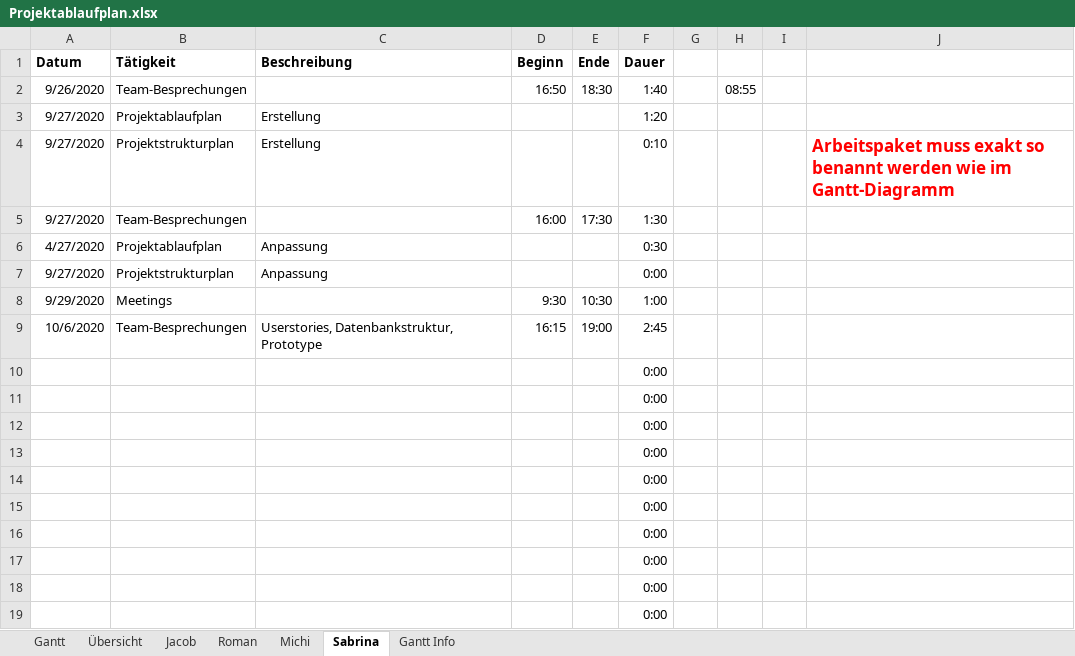
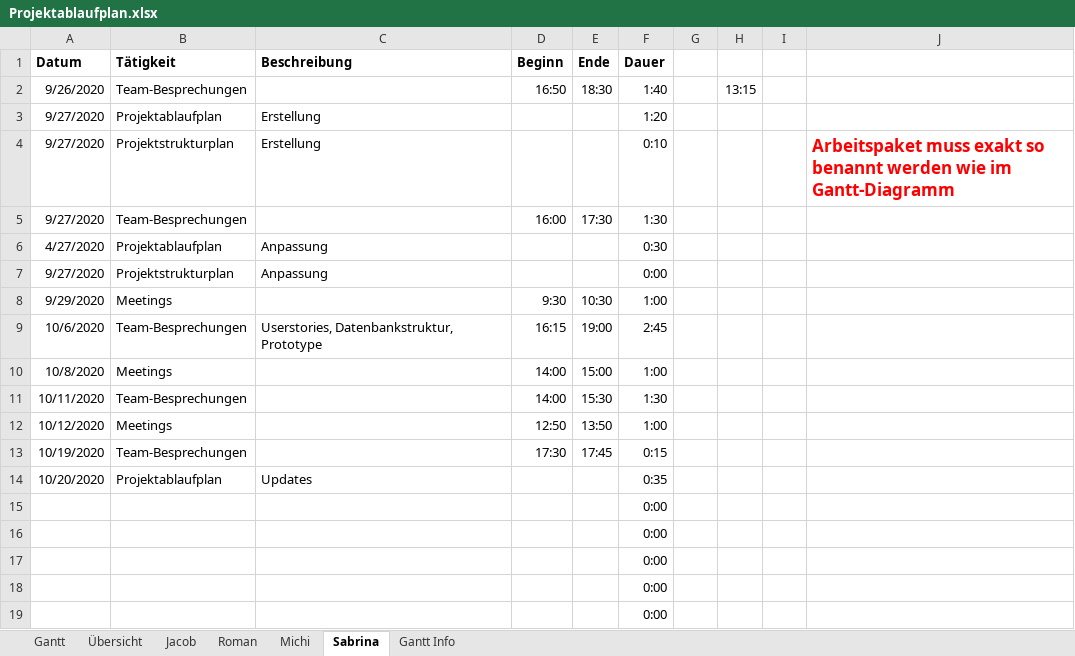
Before and after one commit to kjubie/coderunner, an Excel workbook: doc/Projektablaufplan.xlsx, sheet Sabrina, drawn as a sheet; only a part is shown; the shorter side is filled out with more unchanged rows; values as stored, in another font and other column widths than the file's, no borders; removed rows and columns are numbered as before the commit, all else as after; the diff names each change by its address in the sheet, - before the commit and + after, or states it on an @@ line.

```diff
--- a/doc/Projektablaufplan.xlsx (sheet Sabrina)
+++ b/doc/Projektablaufplan.xlsx (sheet Sabrina)
-H2: 08:55
+H2: 13:15
-row 10:  |  |  |  |  | 0:00
-row 11:  |  |  |  |  | 0:00
-row 12:  |  |  |  |  | 0:00
-row 13:  |  |  |  |  | 0:00
+row 10: 10/8/2020 | Meetings |  | 14:00 | 15:00 | 1:00
+row 11: 10/11/2020 | Team-Besprechungen |  | 14:00 | 15:30 | 1:30
+row 12: 10/12/2020 | Meetings |  | 12:50 | 13:50 | 1:00
+row 13: 10/19/2020 | Team-Besprechungen |  | 17:30 | 17:45 | 0:15
+row 14: 10/20/2020 | Projektablaufplan | Updates |  |  | 0:35
```
Also changed, not shown: sheet Michi, sheet Jacob, sheet Übersicht, sheet Roman, sheet Gantt, formulas that keep their value, charts or pictures.
